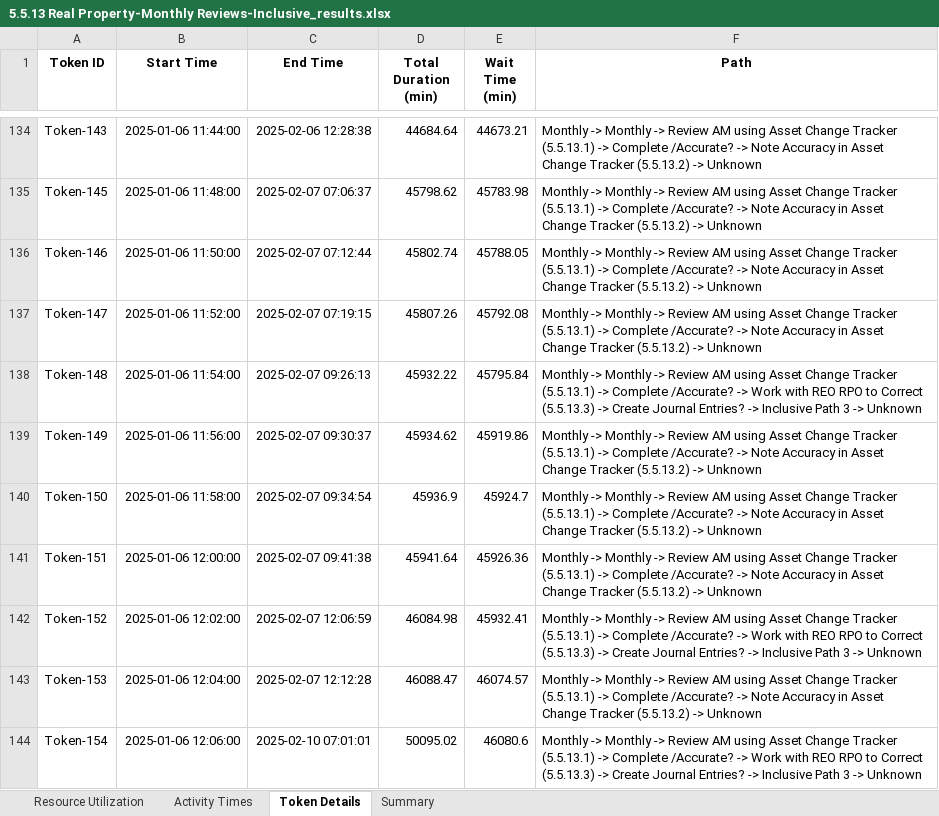
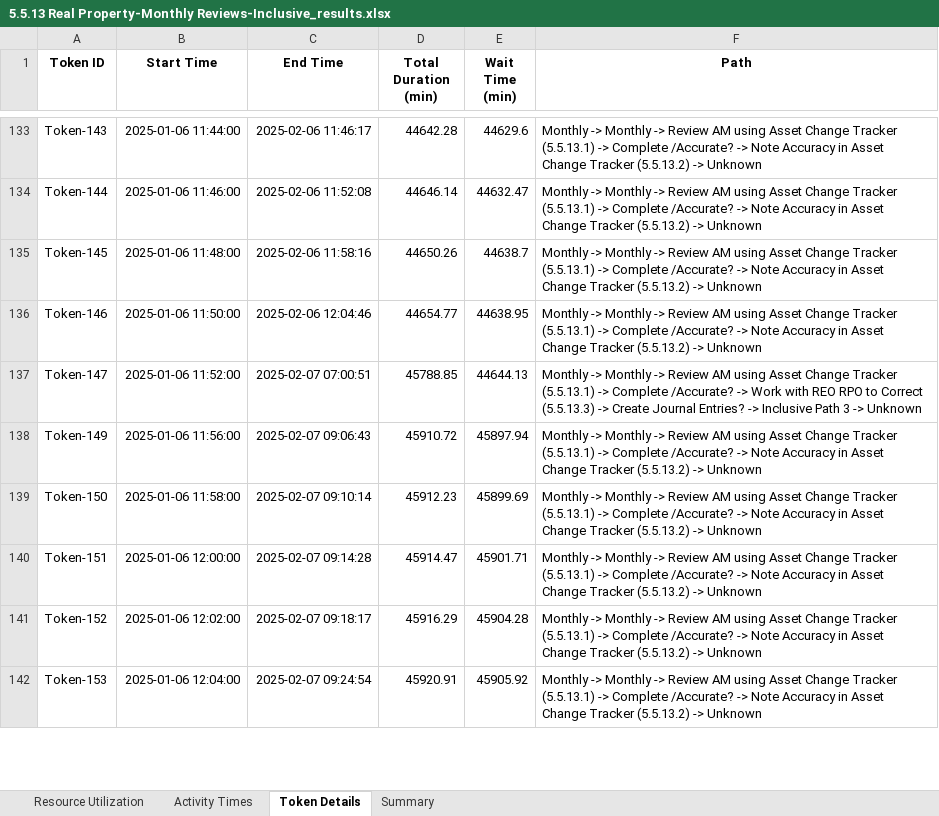
Before and after one commit to kcmclau21122/bizagi_simulations, an Excel workbook: 5.5.13 Real Property-Monthly Reviews-Inclusive_results.xlsx, sheet Token Details, drawn as a sheet; only a part is shown, gaps mark what is left out; values as stored, in another font and other column widths than the file's, no borders; removed rows and columns are numbered as before the commit, all else as after; the diff covers the shown part only; the diff names each change by its address in the sheet, - before the commit and + after, or states it on an @@ line.

Commit message:
Added functionality to the Analyze Files to create a text file with all possible paths.  Also, fixed simulation_runner so it proper=ly handles inclusive paths.  Simulation is still not showing a different nmuber of completed tokens when the number of simulation days is incresed.

```diff
--- a/5.5.13 Real Property-Monthly Reviews-Inclusive_results.xlsx (sheet Token Details)
+++ b/5.5.13 Real Property-Monthly Reviews-Inclusive_results.xlsx (sheet Token Details)
-C133 (End Time): 2025-02-06 12:28:38
+C133 (End Time): 2025-02-06 11:46:17
-D133 (Total Duration (min)): 44684.64
+D133 (Total Duration (min)): 44642.28
-E133 (Wait Time (min)): 44673.21
+E133 (Wait Time (min)): 44629.6
+row 134: Token-144 | 2025-01-06 11:46:00 | 2025-02-06 11:52:08 | 44646.14 | 44632.47 | Monthly -> Monthly -> Review AM using Asset Change Tracker (5.5.13.1) -> Complete /Accurate? -> Note Accuracy in Asset Change Tracker (5.5.13.2) -> Unknown
-C135 (End Time): 2025-02-07 07:06:37
+C135 (End Time): 2025-02-06 11:58:16
-D135 (Total Duration (min)): 45798.62
+D135 (Total Duration (min)): 44650.26
-E135 (Wait Time (min)): 45783.98
+E135 (Wait Time (min)): 44638.7
-C136 (End Time): 2025-02-07 07:12:44
+C136 (End Time): 2025-02-06 12:04:46
-D136 (Total Duration (min)): 45802.74
+D136 (Total Duration (min)): 44654.77
-E136 (Wait Time (min)): 45788.05
+E136 (Wait Time (min)): 44638.95
-C137 (End Time): 2025-02-07 07:19:15
+C137 (End Time): 2025-02-07 07:00:51
-D137 (Total Duration (min)): 45807.26
+D137 (Total Duration (min)): 45788.85
-E137 (Wait Time (min)): 45792.08
+E137 (Wait Time (min)): 44644.13
-F137 (Path): …/Accurate? -> Note Accuracy in Asset Change Tracker (5.5.13.2) -> Unknown
+F137 (Path): …/Accurate? -> Work with REO RPO to Correct (5.5.13.3) -> Create Journal Entries? -> Inclusive Path 3 -> Unknown
-row 138: Token-148 | 2025-01-06 11:54:00 | 2025-02-07 09:26:13 | 45932.22 | 45795.84 | Monthly -> Monthly -> Review AM using Asset Change Tracker (5.5.13.1) -> Complete /Accurate? -> Work with REO RPO to Correct (5.5.13.3) -> Create Journal Entries? -> Inclusive Path 3 -> Unknown
-C138 (End Time): 2025-02-07 09:30:37
+C138 (End Time): 2025-02-07 09:06:43
-D138 (Total Duration (min)): 45934.62
+D138 (Total Duration (min)): 45910.72
-E138 (Wait Time (min)): 45919.86
+E138 (Wait Time (min)): 45897.94
-C139 (End Time): 2025-02-07 09:34:54
+C139 (End Time): 2025-02-07 09:10:14
-D139 (Total Duration (min)): 45936.9
+D139 (Total Duration (min)): 45912.23
-E139 (Wait Time (min)): 45924.7
+E139 (Wait Time (min)): 45899.69
-C140 (End Time): 2025-02-07 09:41:38
+C140 (End Time): 2025-02-07 09:14:28
-D140 (Total Duration (min)): 45941.64
+D140 (Total Duration (min)): 45914.47
-E140 (Wait Time (min)): 45926.36
+E140 (Wait Time (min)): 45901.71
-C141 (End Time): 2025-02-07 12:06:59
+C141 (End Time): 2025-02-07 09:18:17
-D141 (Total Duration (min)): 46084.98
+D141 (Total Duration (min)): 45916.29
-E141 (Wait Time (min)): 45932.41
+E141 (Wait Time (min)): 45904.28
-F141 (Path): …/Accurate? -> Work with REO RPO to Correct (5.5.13.3) -> Create Journal Entries? -> Inclusive Path 3 -> Unknown
+F141 (Path): …/Accurate? -> Note Accuracy in Asset Change Tracker (5.5.13.2) -> Unknown
-C142 (End Time): 2025-02-07 12:12:28
+C142 (End Time): 2025-02-07 09:24:54
-D142 (Total Duration (min)): 46088.47
+D142 (Total Duration (min)): 45920.91
-E142 (Wait Time (min)): 46074.57
+E142 (Wait Time (min)): 45905.92
-row 144: Token-154 | 2025-01-06 12:06:00 | 2025-02-10 07:01:01 | 50095.02 | 46080.6 | Monthly -> Monthly -> Review AM using Asset Change Tracker (5.5.13.1) -> Complete /Accurate? -> Work with REO RPO to Correct (5.5.13.3) -> Create Journal Entries? -> Inclusive Path 3 -> Unknown
```
Also changed, not shown: 13 added rows, 17 removed rows and 288 edited cells elsewhere in this sheet, sheet Activity Times, sheet Summary, 25 other files.
